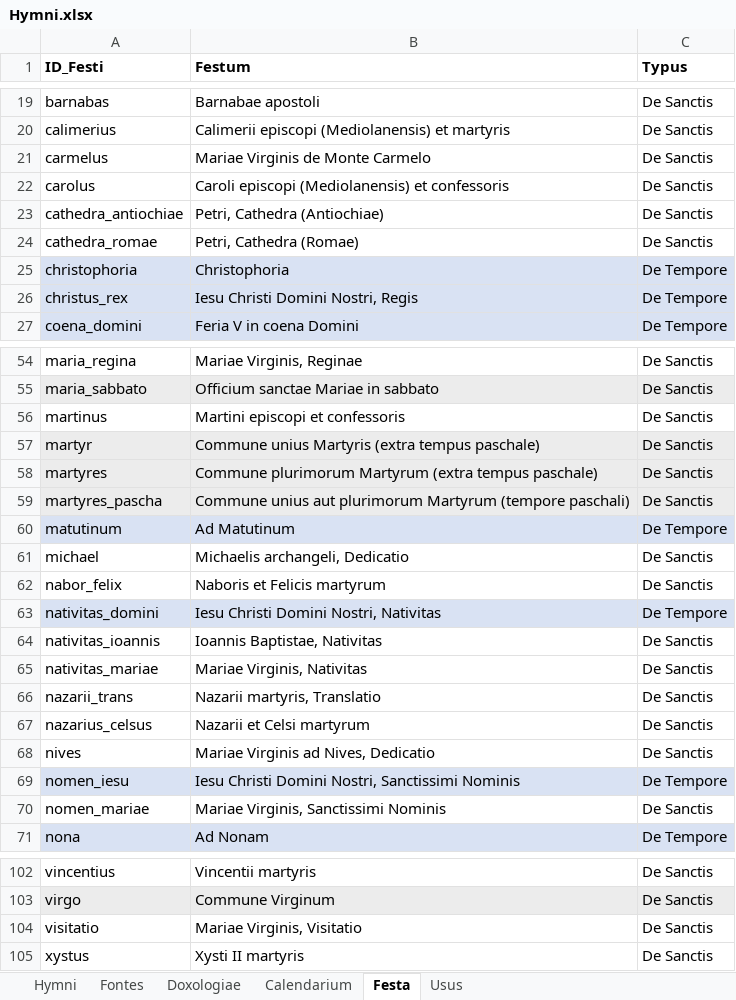
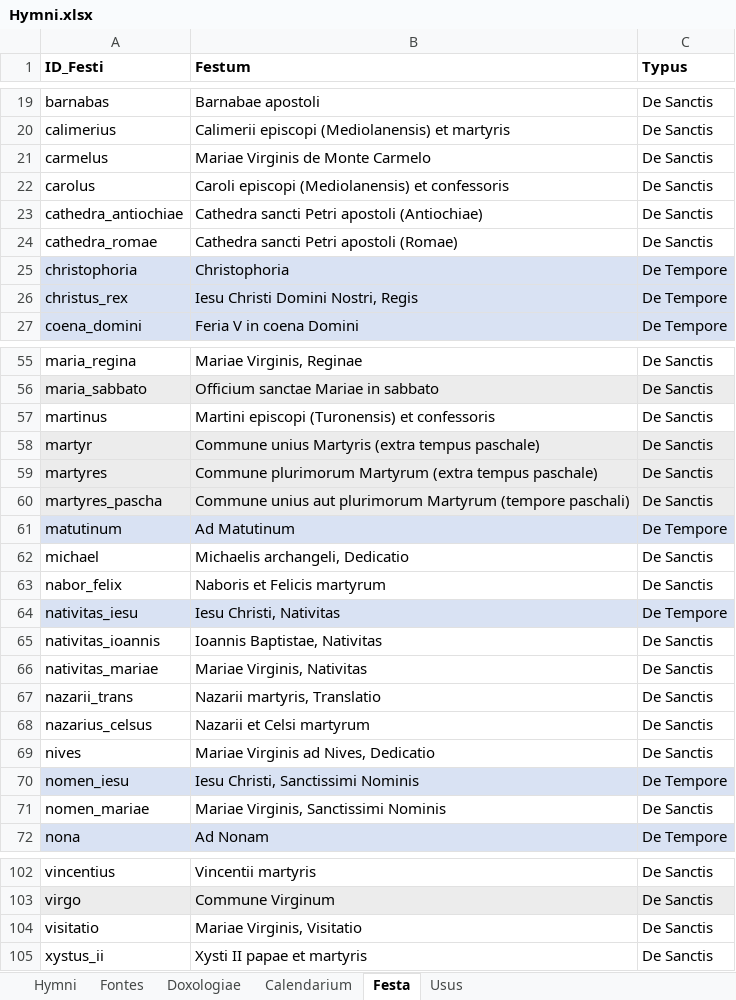
Before and after one commit to alexrex85/Hymnarium, an Excel workbook: Hymni.xlsx, sheet Festa, drawn as a sheet; only a part is shown, gaps mark what is left out; values as stored, in another font and other column widths than the file's, no borders; addresses are those after the commit; the diff covers the shown part only; the diff names each change by its address in the sheet, - before the commit and + after, or states it on an @@ line.

```diff
--- a/Hymni.xlsx (sheet Festa)
+++ b/Hymni.xlsx (sheet Festa)
-B23 (Festum): Petri, Cathedra (Antiochiae)
+B23 (Festum): Cathedra sancti Petri apostoli (Antiochiae)
-B24 (Festum): Petri, Cathedra (Romae)
+B24 (Festum): Cathedra sancti Petri apostoli (Romae)
-B57 (Festum): Martini episcopi et confessoris
+B57 (Festum): Martini episcopi (Turonensis) et confessoris
-A64 (ID_Festi): nativitas_domini
+A64 (ID_Festi): nativitas_iesu
-B64 (Festum): Iesu Christi Domini Nostri, Nativitas
+B64 (Festum): Iesu Christi, Nativitas
-B70 (Festum): Iesu Christi Domini Nostri, Sanctissimi Nominis
+B70 (Festum): Iesu Christi, Sanctissimi Nominis
-A105 (ID_Festi): xystus
+A105 (ID_Festi): xystus_ii
-B105 (Festum): Xysti II martyris
+B105 (Festum): Xysti II papae et martyris
```
Also changed, not shown: 1 added row, 1 removed row and 7 edited cells elsewhere in this sheet, sheet Hymni, sheet Usus, 8 other files.
